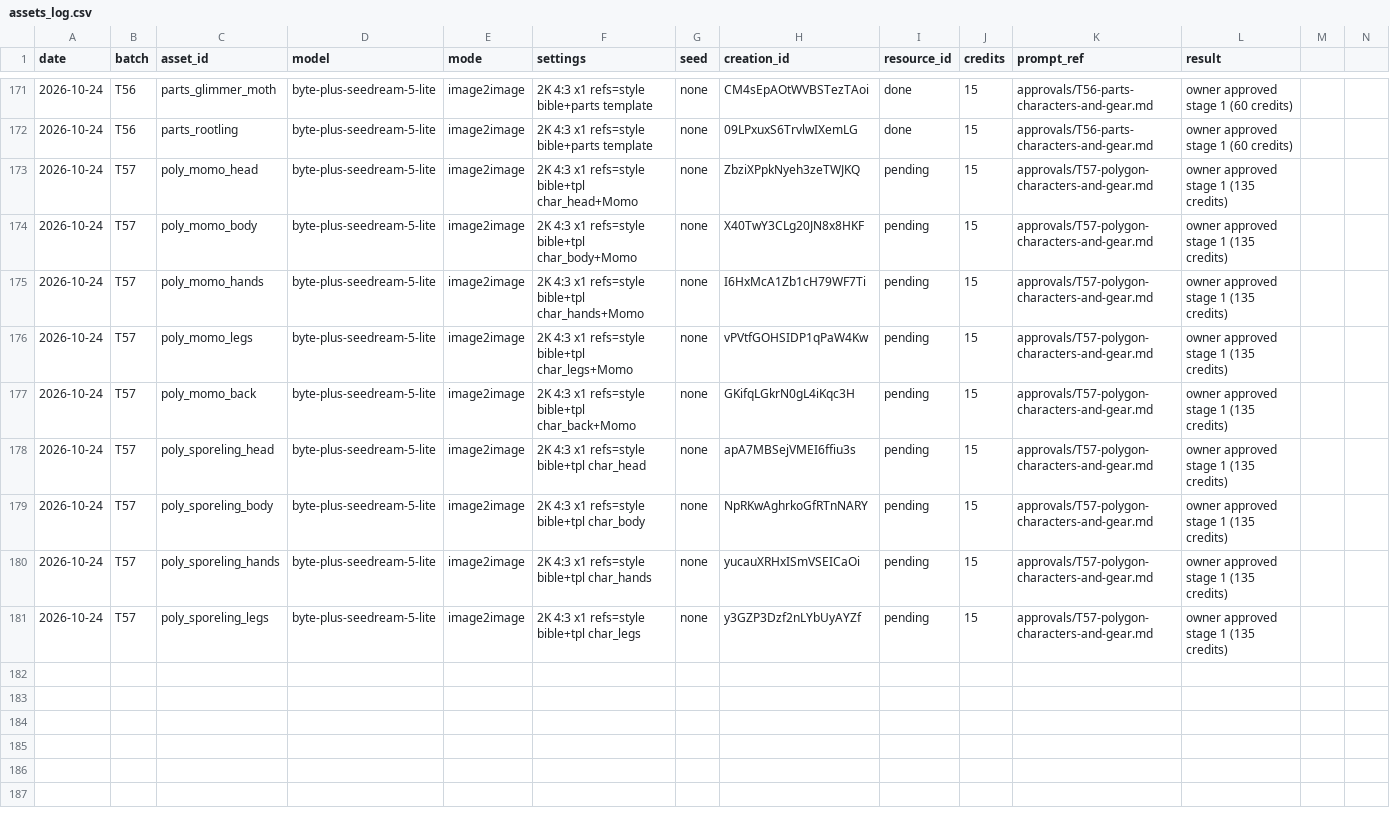
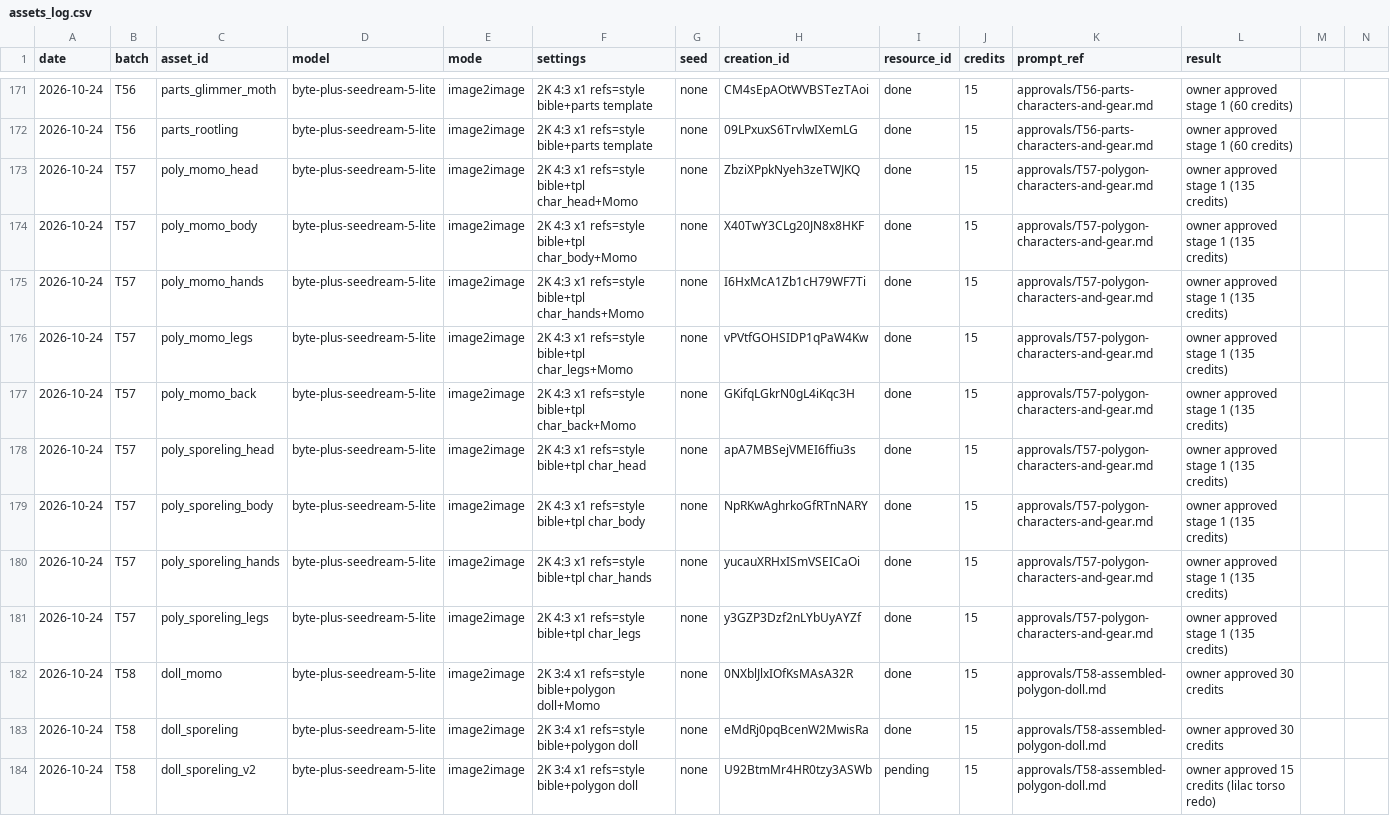
Before and after one commit to jpdash-creator/boing-up-sky-tower, a CSV file: Content/assets/assets_log.csv, drawn as a sheet; only a part is shown, gaps mark what is left out.

Commit message:
Polygon character cutter, T58 packet, doll paintings

```diff
--- a/Content/assets/assets_log.csv
+++ b/Content/assets/assets_log.csv
@@ -172,10 +172,13 @@ date,batch,asset_id,model,mode,settings,seed,creation_id,resource_id,credits,pro
 2026-10-24,T56,parts_rootling,byte-plus-seedream-5-lite,image2image,2K 4:3 x1 refs=style bible+parts template,none,09LPxuxS6TrvlwIXemLG,done,15,approvals/T56-parts-characters-and-gear.md,owner approved stage 1 (60 credits)
-2026-10-24,T57,poly_momo_head,byte-plus-seedream-5-lite,image2image,2K 4:3 x1 refs=style bible+tpl char_head+Momo,none,ZbziXPpkNyeh3zeTWJKQ,pending,15,approvals/T57-polygon-characters-and-gear.md,owner approved stage 1 (135 credits)
-2026-10-24,T57,poly_momo_body,byte-plus-seedream-5-lite,image2image,2K 4:3 x1 refs=style bible+tpl char_body+Momo,none,X40TwY3CLg20JN8x8HKF,pending,15,approvals/T57-polygon-characters-and-gear.md,owner approved stage 1 (135 credits)
-2026-10-24,T57,poly_momo_hands,byte-plus-seedream-5-lite,image2image,2K 4:3 x1 refs=style bible+tpl char_hands+Momo,none,I6HxMcA1Zb1cH79WF7Ti,pending,15,approvals/T57-polygon-characters-and-gear.md,owner approved stage 1 (135 credits)
-2026-10-24,T57,poly_momo_legs,byte-plus-seedream-5-lite,image2image,2K 4:3 x1 refs=style bible+tpl char_legs+Momo,none,vPVtfGOHSIDP1qPaW4Kw,pending,15,approvals/T57-polygon-characters-and-gear.md,owner approved stage 1 (135 credits)
-2026-10-24,T57,poly_momo_back,byte-plus-seedream-5-lite,image2image,2K 4:3 x1 refs=style bible+tpl char_back+Momo,none,GKifqLGkrN0gL4iKqc3H,pending,15,approvals/T57-polygon-characters-and-gear.md,owner approved stage 1 (135 credits)
-2026-10-24,T57,poly_sporeling_head,byte-plus-seedream-5-lite,image2image,2K 4:3 x1 refs=style bible+tpl char_head,none,apA7MBSejVMEI6ffiu3s,pending,15,approvals/T57-polygon-characters-and-gear.md,owner approved stage 1 (135 credits)
-2026-10-24,T57,poly_sporeling_body,byte-plus-seedream-5-lite,image2image,2K 4:3 x1 refs=style bible+tpl char_body,none,NpRKwAghrkoGfRTnNARY,pending,15,approvals/T57-polygon-characters-and-gear.md,owner approved stage 1 (135 credits)
-2026-10-24,T57,poly_sporeling_hands,byte-plus-seedream-5-lite,image2image,2K 4:3 x1 refs=style bible+tpl char_hands,none,yucauXRHxISmVSEICaOi,pending,15,approvals/T57-polygon-characters-and-gear.md,owner approved stage 1 (135 credits)
-2026-10-24,T57,poly_sporeling_legs,byte-plus-seedream-5-lite,image2image,2K 4:3 x1 refs=style bible+tpl char_legs,none,y3GZP3Dzf2nLYbUyAYZf,pending,15,approvals/T57-polygon-characters-and-gear.md,owner approved stage 1 (135 credits)
+2026-10-24,T57,poly_momo_head,byte-plus-seedream-5-lite,image2image,2K 4:3 x1 refs=style bible+tpl char_head+Momo,none,ZbziXPpkNyeh3zeTWJKQ,done,15,approvals/T57-polygon-characters-and-gear.md,owner approved stage 1 (135 credits)
+2026-10-24,T57,poly_momo_body,byte-plus-seedream-5-lite,image2image,2K 4:3 x1 refs=style bible+tpl char_body+Momo,none,X40TwY3CLg20JN8x8HKF,done,15,approvals/T57-polygon-characters-and-gear.md,owner approved stage 1 (135 credits)
+2026-10-24,T57,poly_momo_hands,byte-plus-seedream-5-lite,image2image,2K 4:3 x1 refs=style bible+tpl char_hands+Momo,none,I6HxMcA1Zb1cH79WF7Ti,done,15,approvals/T57-polygon-characters-and-gear.md,owner approved stage 1 (135 credits)
+2026-10-24,T57,poly_momo_legs,byte-plus-seedream-5-lite,image2image,2K 4:3 x1 refs=style bible+tpl char_legs+Momo,none,vPVtfGOHSIDP1qPaW4Kw,done,15,approvals/T57-polygon-characters-and-gear.md,owner approved stage 1 (135 credits)
+2026-10-24,T57,poly_momo_back,byte-plus-seedream-5-lite,image2image,2K 4:3 x1 refs=style bible+tpl char_back+Momo,none,GKifqLGkrN0gL4iKqc3H,done,15,approvals/T57-polygon-characters-and-gear.md,owner approved stage 1 (135 credits)
+2026-10-24,T57,poly_sporeling_head,byte-plus-seedream-5-lite,image2image,2K 4:3 x1 refs=style bible+tpl char_head,none,apA7MBSejVMEI6ffiu3s,done,15,approvals/T57-polygon-characters-and-gear.md,owner approved stage 1 (135 credits)
+2026-10-24,T57,poly_sporeling_body,byte-plus-seedream-5-lite,image2image,2K 4:3 x1 refs=style bible+tpl char_body,none,NpRKwAghrkoGfRTnNARY,done,15,approvals/T57-polygon-characters-and-gear.md,owner approved stage 1 (135 credits)
+2026-10-24,T57,poly_sporeling_hands,byte-plus-seedream-5-lite,image2image,2K 4:3 x1 refs=style bible+tpl char_hands,none,yucauXRHxISmVSEICaOi,done,15,approvals/T57-polygon-characters-and-gear.md,owner approved stage 1 (135 credits)
+2026-10-24,T57,poly_sporeling_legs,byte-plus-seedream-5-lite,image2image,2K 4:3 x1 refs=style bible+tpl char_legs,none,y3GZP3Dzf2nLYbUyAYZf,done,15,approvals/T57-polygon-characters-and-gear.md,owner approved stage 1 (135 credits)
+2026-10-24,T58,doll_momo,byte-plus-seedream-5-lite,image2image,2K 3:4 x1 refs=style bible+polygon doll+Momo,none,0NXblJlxIOfKsMAsA32R,done,15,approvals/T58-assembled-polygon-doll.md,owner approved 30 credits
+2026-10-24,T58,doll_sporeling,byte-plus-seedream-5-lite,image2image,2K 3:4 x1 refs=style bible+polygon doll,none,eMdRj0pqBcenW2MwisRa,done,15,approvals/T58-assembled-polygon-doll.md,owner approved 30 credits
+2026-10-24,T58,doll_sporeling_v2,byte-plus-seedream-5-lite,image2image,2K 3:4 x1 refs=style bible+polygon doll,none,U92BtmMr4HR0tzy3ASWb,pending,15,approvals/T58-assembled-polygon-doll.md,owner approved 15 credits (lilac torso redo)
```
Also changed, not shown: 31 other files.
